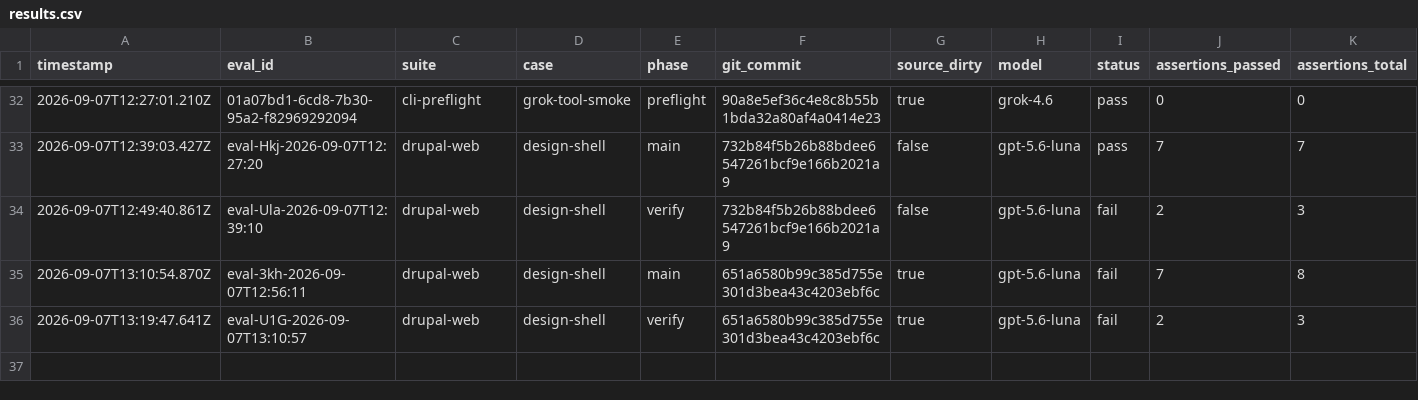
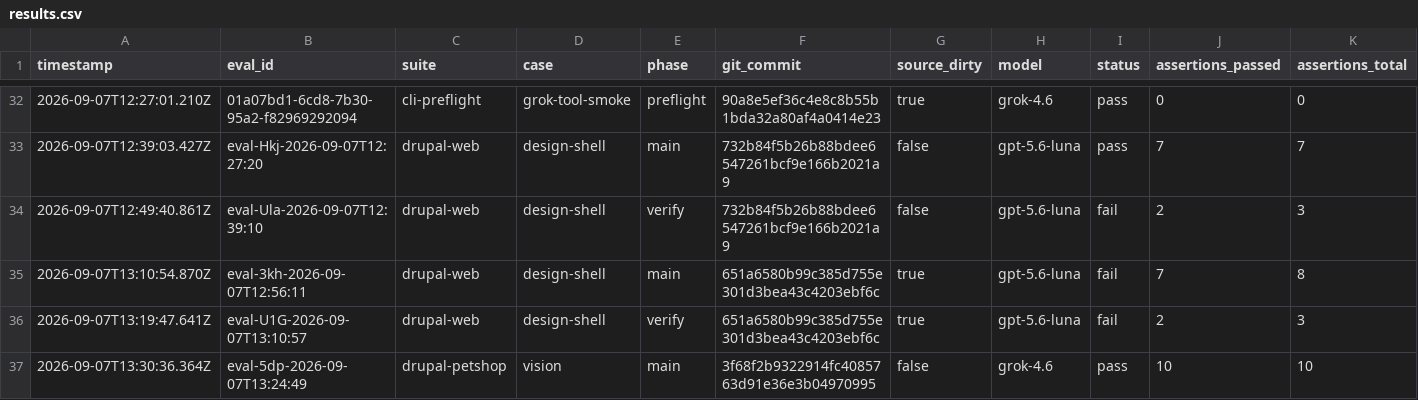
Before and after one commit to pen-drop/designbook, a CSV file: promptfoo/results.csv, drawn as a sheet; only a part is shown, gaps mark what is left out; rows hold the shown columns only; the diff names each change by its address in the sheet, - before the commit and + after, or states it on an @@ line.

```diff
--- a/promptfoo/results.csv
+++ b/promptfoo/results.csv
+row 37: 2026-09-07T13:30:36.364Z | eval-5dp-2026-09-07T13:24:49 | drupal-petshop | vision | main | 3f68f2b9322914fc4085763d91e36e3b04970995 | false | grok-4.6 | pass | 10 | 10
```
Also changed, not shown: 8 other files.
